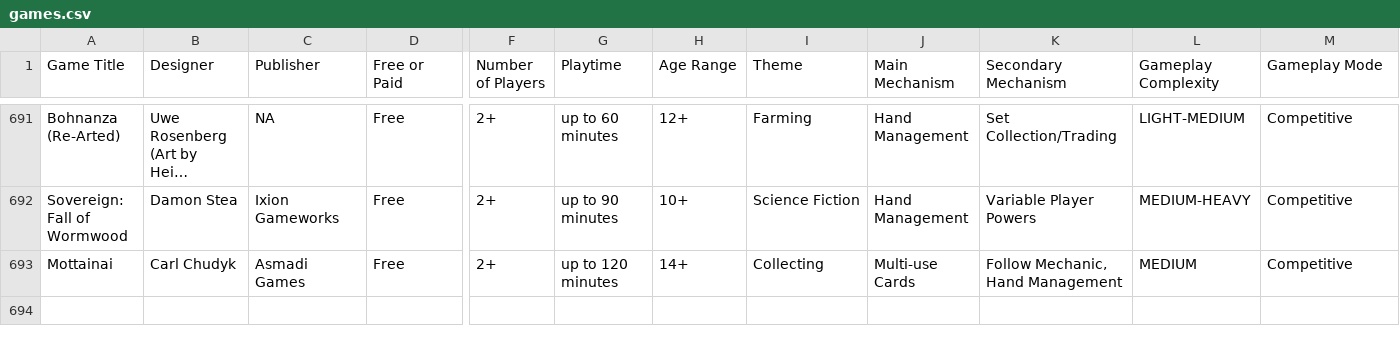
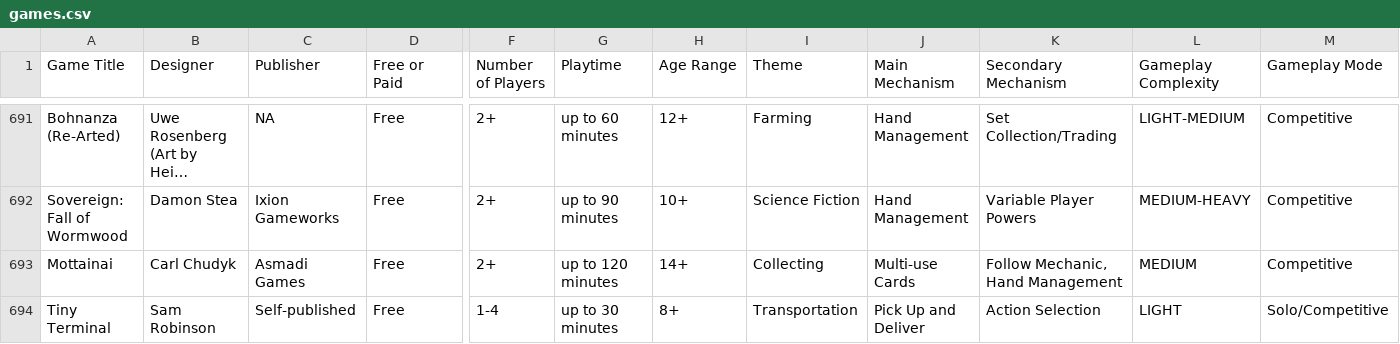
Before and after one commit to mgonzalvez/pnpfinder-lite, a CSV file: data/games.csv, drawn as a sheet; only a part is shown, gaps mark what is left out; long unchanged cells end in …; rows hold the shown columns only; the diff names each change by its address in the sheet, - before the commit and + after, or states it on an @@ line.

Commit message:
chore: sync games.csv from Google Sheets (normalized from SHEET headers)

```diff
--- a/data/games.csv
+++ b/data/games.csv
+row 694: Tiny Terminal | Sam Robinson | Self-published | Free | 1-4 | up to 30 minutes | 8+ | Transportation | Pick Up and Deliver | Action Selection | LIGHT | Solo/Competitive
```
